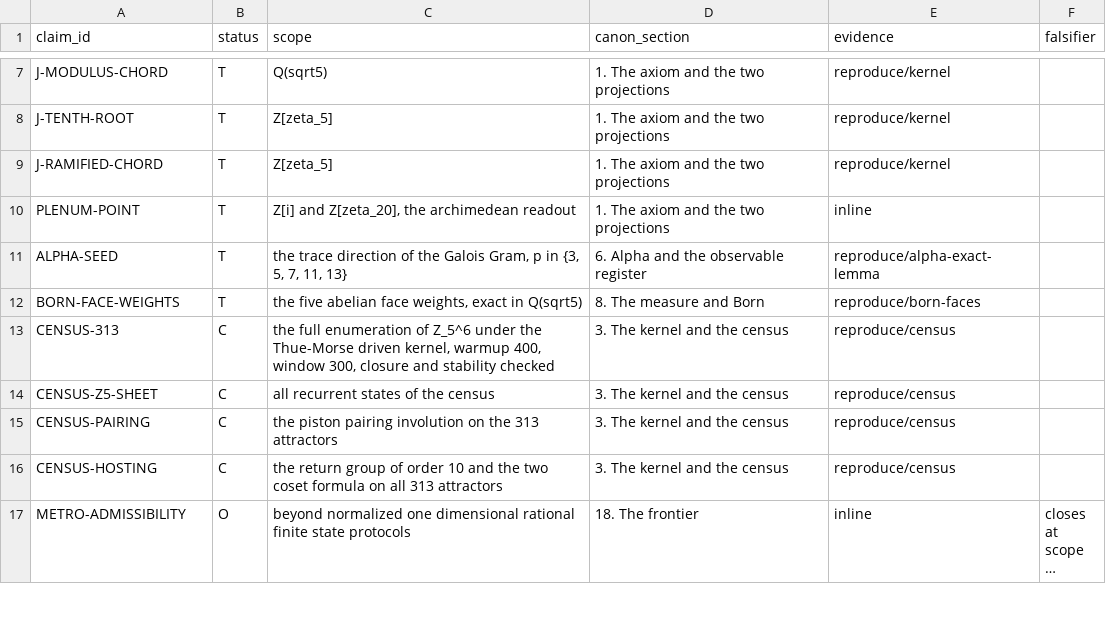
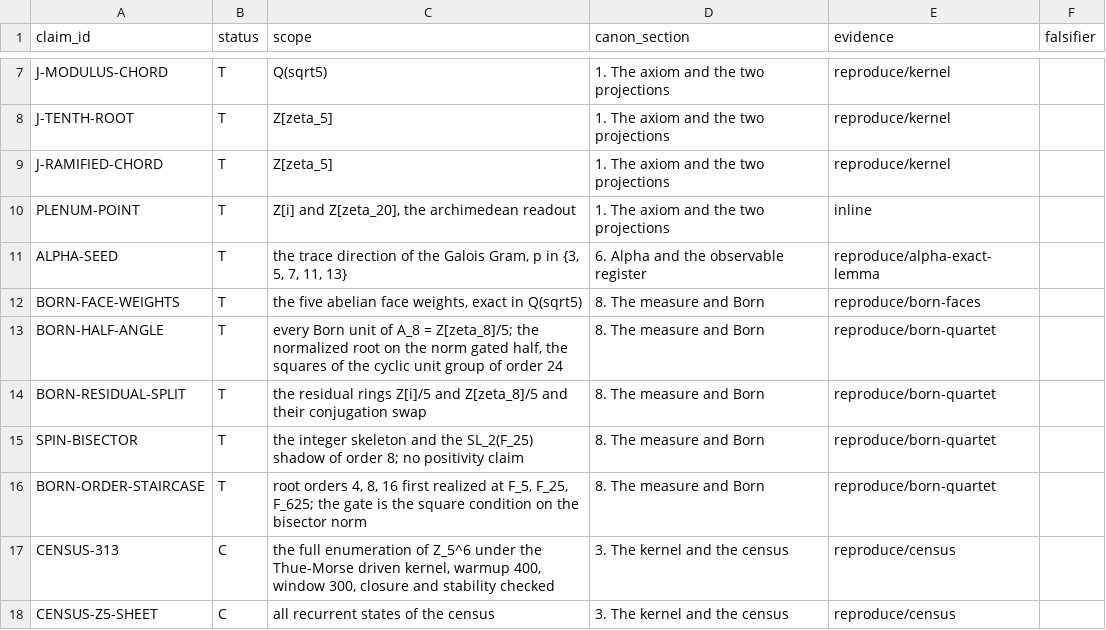
Before and after one commit to mathorn1973/twist-j, a TSV file: canon/REGISTRY.tsv, drawn as a sheet; only a part is shown, gaps mark what is left out; the shorter side is filled out with more unchanged rows; long unchanged cells end in ….

Commit message:
Born quartet cluster: reproduce/born-quartet (11/11: cyclic Born unit group of order 24, half angle identity on every Born unit, norm gate exactly on the squares with zeta_8 ungated forcing the quadratic step, normalized bisector witness on all gated units, both residual splits with conjugation swaps, integer spinor skeleton and SL_2(F_25) shadow of order 8, order staircase with exhaustive irreducibility); four registry rows at T; registry 48 claims

```diff
--- a/canon/REGISTRY.tsv
+++ b/canon/REGISTRY.tsv
@@ -12,2 +12,6 @@ ALPHA-SEED	T	the trace direction of the Galois Gram, p in {3, 5, 7, 11, 13}	6. A
 BORN-FACE-WEIGHTS	T	the five abelian face weights, exact in Q(sqrt5)	8. The measure and Born	reproduce/born-faces	
+BORN-HALF-ANGLE	T	every Born unit of A_8 = Z[zeta_8]/5; the normalized root on the norm gated half, the squares of the cyclic unit group of order 24	8. The measure and Born	reproduce/born-quartet	
+BORN-RESIDUAL-SPLIT	T	the residual rings Z[i]/5 and Z[zeta_8]/5 and their conjugation swap	8. The measure and Born	reproduce/born-quartet	
+SPIN-BISECTOR	T	the integer skeleton and the SL_2(F_25) shadow of order 8; no positivity claim	8. The measure and Born	reproduce/born-quartet	
+BORN-ORDER-STAIRCASE	T	root orders 4, 8, 16 first realized at F_5, F_25, F_625; the gate is the square condition on the bisector norm	8. The measure and Born	reproduce/born-quartet	
 CENSUS-313	C	the full enumeration of Z_5^6 under the Thue-Morse driven kernel, warmup 400, window 300, closure and stability checked	3. The kernel and the census	reproduce/census	
```
Also changed, not shown: 8 other files.
